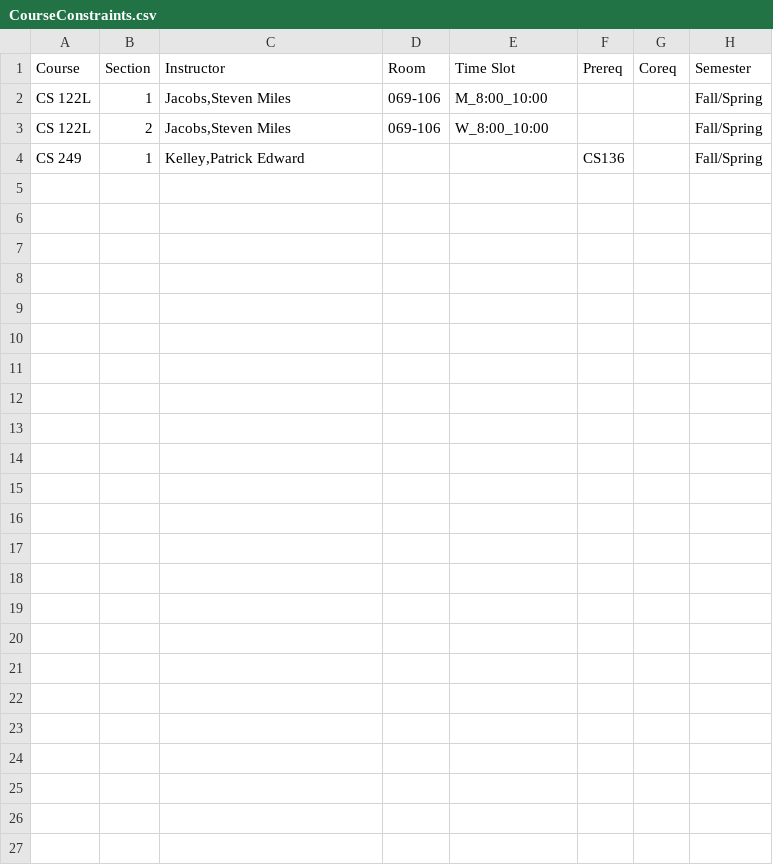
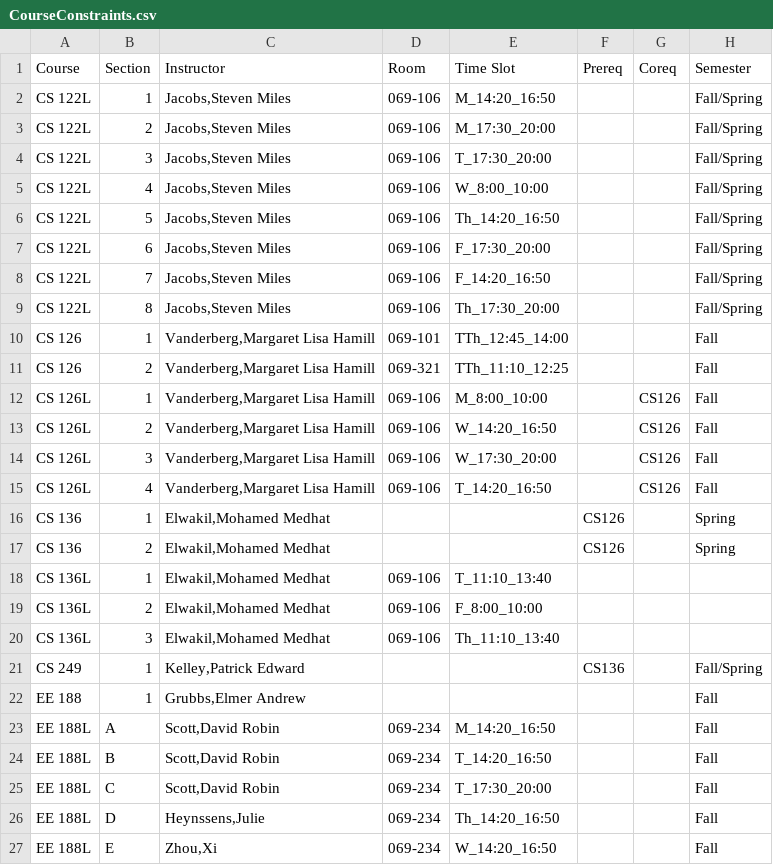
Before and after one commit to monsoonfan/CS697_Fall2016, a CSV file: Data/CourseConstraints.csv, drawn as a sheet.

Commit message:
overhauled resource management
- Not using equivalent time slots anymore, store a day/time key/value
pair for each resource and check it directly
- previous version was too pessimistic causing "soft overlaps", where 2
times were not overlapping, but could not be used because their
equivalent times overlapped
- this runs successfully (most of the time) on this full
CourseConstraints
- visually verified through matrix_viewer and html
- this is a major milestone

```diff
--- a/Data/CourseConstraints.csv
+++ b/Data/CourseConstraints.csv
@@ -1,4 +1,27 @@
 Course,Section,Instructor,Room,Time Slot,Prereq,Coreq,Semester
-CS 122L,1,"Jacobs,Steven Miles",069-106,M_8:00_10:00,,,Fall/Spring
-CS 122L,2,"Jacobs,Steven Miles",069-106,W_8:00_10:00,,,Fall/Spring
+CS 122L,1,"Jacobs,Steven Miles",069-106,M_14:20_16:50,,,Fall/Spring
+CS 122L,2,"Jacobs,Steven Miles",069-106,M_17:30_20:00,,,Fall/Spring
+CS 122L,3,"Jacobs,Steven Miles",069-106,T_17:30_20:00,,,Fall/Spring
+CS 122L,4,"Jacobs,Steven Miles",069-106,W_8:00_10:00,,,Fall/Spring
+CS 122L,5,"Jacobs,Steven Miles",069-106,Th_14:20_16:50,,,Fall/Spring
+CS 122L,6,"Jacobs,Steven Miles",069-106,F_17:30_20:00,,,Fall/Spring
+CS 122L,7,"Jacobs,Steven Miles",069-106,F_14:20_16:50,,,Fall/Spring
+CS 122L,8,"Jacobs,Steven Miles",069-106,Th_17:30_20:00,,,Fall/Spring
+CS 126,1,"Vanderberg,Margaret Lisa Hamill",069-101,TTh_12:45_14:00,,,Fall
+CS 126,2,"Vanderberg,Margaret Lisa Hamill",069-321,TTh_11:10_12:25,,,Fall
+CS 126L,1,"Vanderberg,Margaret Lisa Hamill",069-106,M_8:00_10:00,,CS126,Fall
+CS 126L,2,"Vanderberg,Margaret Lisa Hamill",069-106,W_14:20_16:50,,CS126,Fall
+CS 126L,3,"Vanderberg,Margaret Lisa Hamill",069-106,W_17:30_20:00,,CS126,Fall
+CS 126L,4,"Vanderberg,Margaret Lisa Hamill",069-106,T_14:20_16:50,,CS126,Fall
+CS 136,1,"Elwakil,Mohamed Medhat",,,CS126,,Spring
+CS 136,2,"Elwakil,Mohamed Medhat",,,CS126,,Spring
+CS 136L,1,"Elwakil,Mohamed Medhat",069-106,T_11:10_13:40,,,
+CS 136L,2,"Elwakil,Mohamed Medhat",069-106,F_8:00_10:00,,,
+CS 136L,3,"Elwakil,Mohamed Medhat",069-106,Th_11:10_13:40,,,
 CS 249,1,"Kelley,Patrick Edward",,,CS136,,Fall/Spring
+EE 188,1,"Grubbs,Elmer Andrew",,,,,Fall
+EE 188L,A,"Scott,David Robin",069-234,M_14:20_16:50,,,Fall
+EE 188L,B,"Scott,David Robin",069-234,T_14:20_16:50,,,Fall
+EE 188L,C,"Scott,David Robin",069-234,T_17:30_20:00,,,Fall
+EE 188L,D,"Heynssens,Julie",069-234,Th_14:20_16:50,,,Fall
+EE 188L,E,"Zhou,Xi",069-234,W_14:20_16:50,,,Fall
```
Also changed, not shown: 2 other files.
